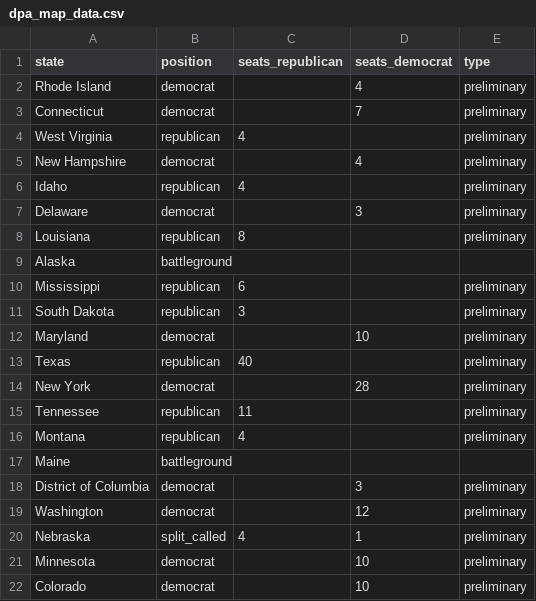
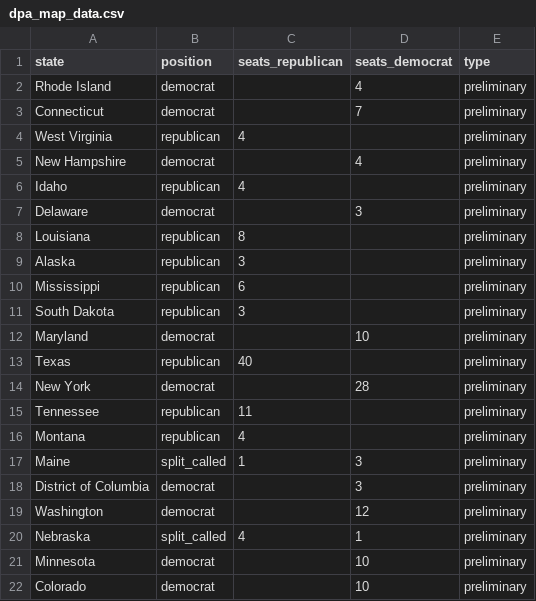
Before and after one commit to tomvaillant/dpa-api-us-wahl, a CSV file: dpa_map_data.csv, drawn as a sheet; only a part is shown.

```diff
--- a/dpa_map_data.csv
+++ b/dpa_map_data.csv
@@ -8,3 +8,3 @@ Delaware,democrat,,3,preliminary
 Louisiana,republican,8,,preliminary
-Alaska,battleground,,,
+Alaska,republican,3,,preliminary
 Mississippi,republican,6,,preliminary
@@ -16,3 +16,3 @@ Tennessee,republican,11,,preliminary
 Montana,republican,4,,preliminary
-Maine,battleground,,,
+Maine,split_called,1,3,preliminary
 District of Columbia,democrat,,3,preliminary
```
Also changed, not shown: 1 other file.
